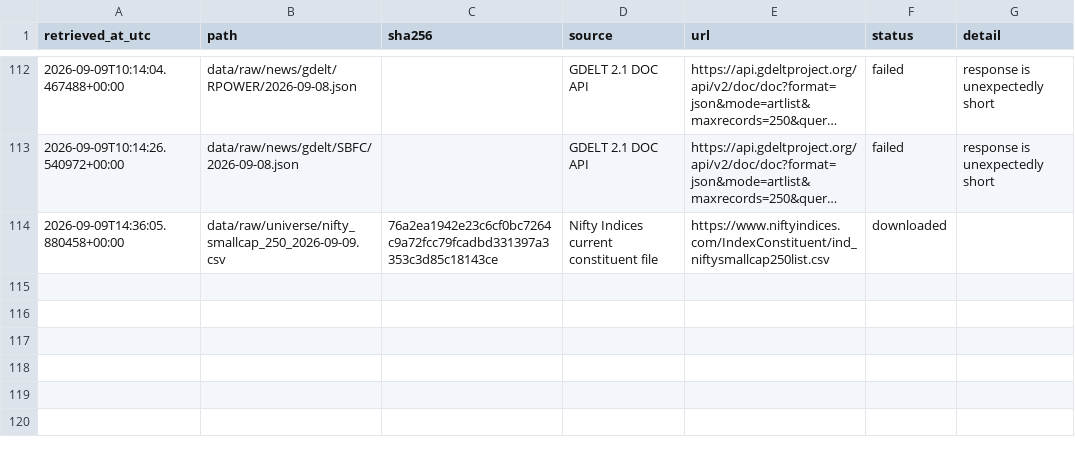
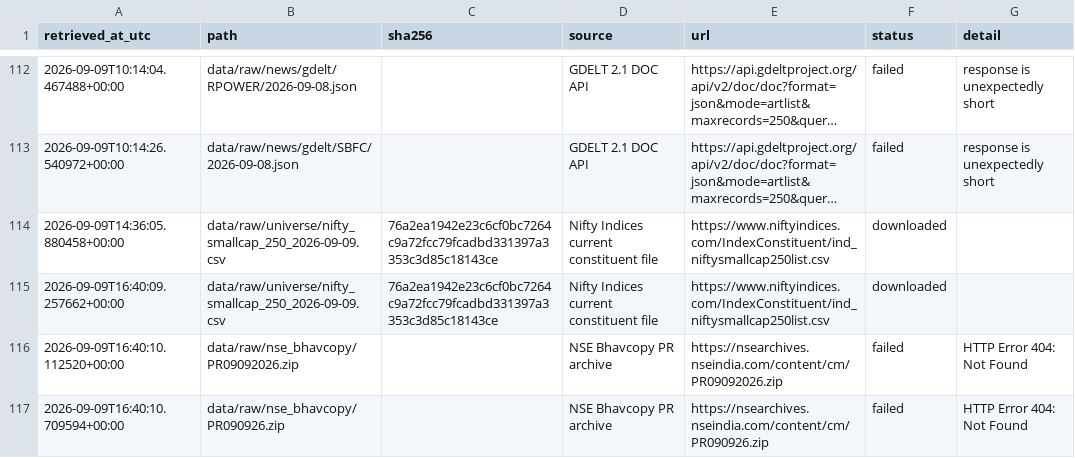
Before and after one commit to SamG1123/stock-prediction, a CSV file: data/manifests/public_collection.csv, drawn as a sheet; only a part is shown, gaps mark what is left out; long unchanged cells end in ….

```diff
--- a/data/manifests/public_collection.csv
+++ b/data/manifests/public_collection.csv
@@ -114 +114,4 @@ retrieved_at_utc,path,sha256,source,url,status,detail
 2026-09-09T14:36:05.880458+00:00,data/raw/universe/nifty_smallcap_250_2026-09-09.csv,76a2ea1942e23c6cf0bc7264c9a72fcc79fcadbd331397a3353c3d85c18143ce,Nifty Indices current constituent file,https://www.niftyindices.com/IndexConstituent/ind_niftysmallcap250list.csv,downloaded,
+2026-09-09T16:40:09.257662+00:00,data/raw/universe/nifty_smallcap_250_2026-09-09.csv,76a2ea1942e23c6cf0bc7264c9a72fcc79fcadbd331397a3353c3d85c18143ce,Nifty Indices current constituent file,https://www.niftyindices.com/IndexConstituent/ind_niftysmallcap250list.csv,downloaded,
+2026-09-09T16:40:10.112520+00:00,data/raw/nse_bhavcopy/PR09092026.zip,,NSE Bhavcopy PR archive,https://nsearchives.nseindia.com/content/cm/PR09092026.zip,failed,HTTP Error 404: Not Found
+2026-09-09T16:40:10.709594+00:00,data/raw/nse_bhavcopy/PR090926.zip,,NSE Bhavcopy PR archive,https://nsearchives.nseindia.com/content/cm/PR090926.zip,failed,HTTP Error 404: Not Found
```
